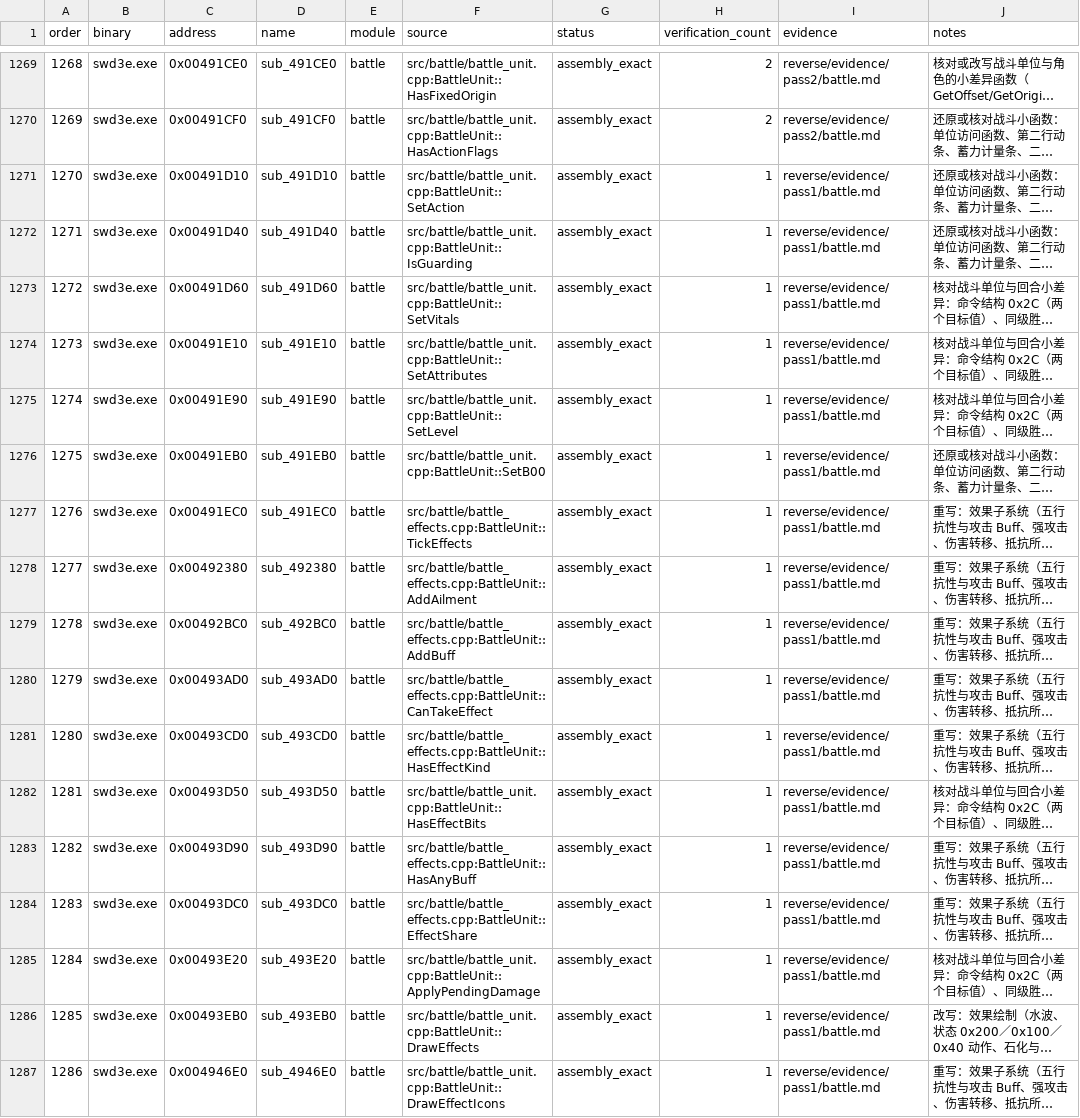
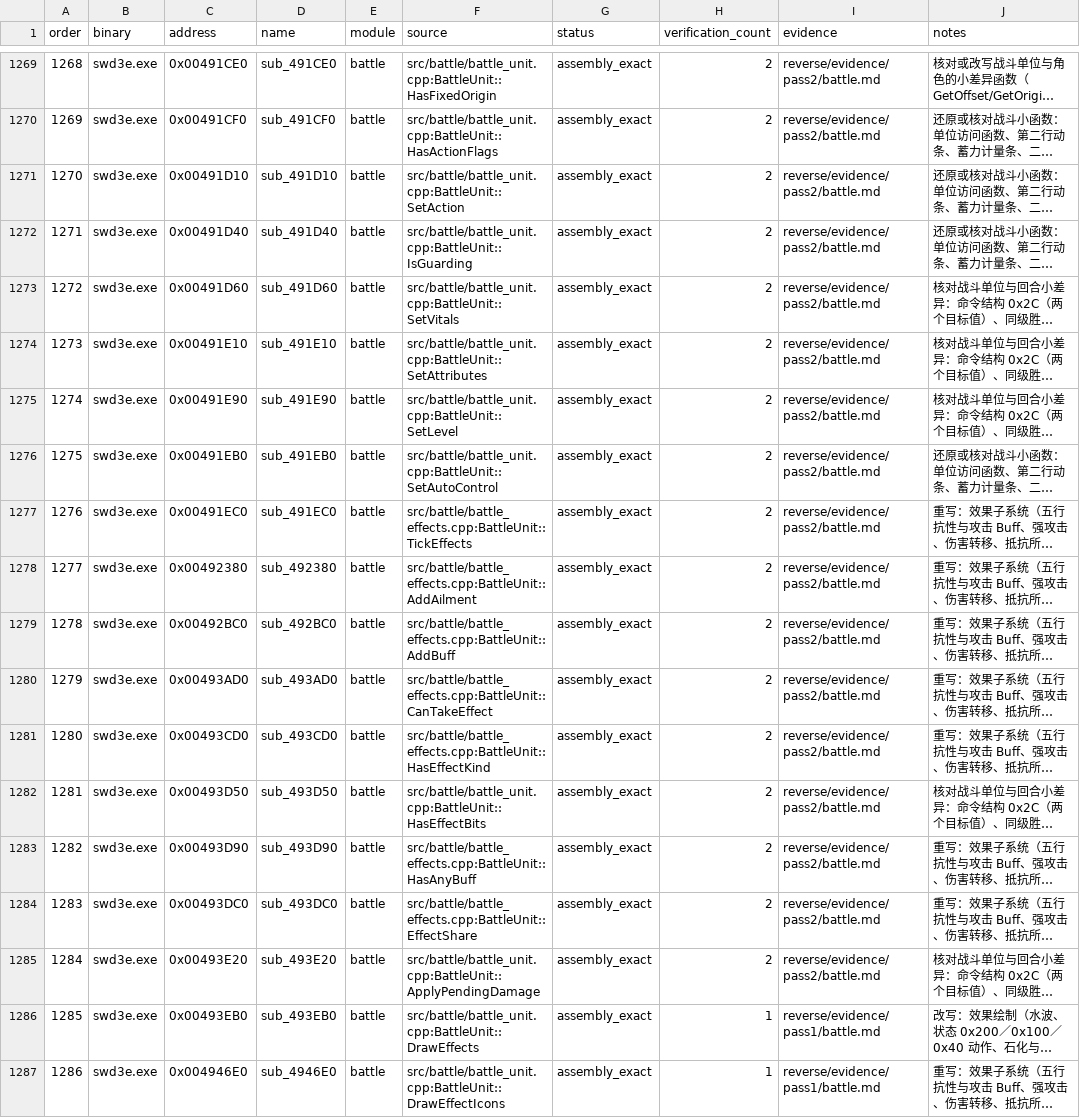
Before and after one commit to Ouroboros/OpenSWD3e, a TSV file: reverse/functions.tsv, drawn as a sheet; only a part is shown, gaps mark what is left out; long unchanged cells end in …; the diff names each change by its address in the sheet, - before the commit and + after, or states it on an @@ line.

```diff
--- a/reverse/functions.tsv
+++ b/reverse/functions.tsv
-H1271:H1285 (verification_count): 1
+H1271:H1285 (verification_count): 2
-I1271:I1285 (evidence): reverse/evidence/pass1/battle.md
+I1271:I1285 (evidence): reverse/evidence/pass2/battle.md
-F1276 (source): src/battle/battle_unit.cpp:BattleUnit::SetB00
+F1276 (source): src/battle/battle_unit.cpp:BattleUnit::SetAutoControl
```
Also changed, not shown: 7 other files.
